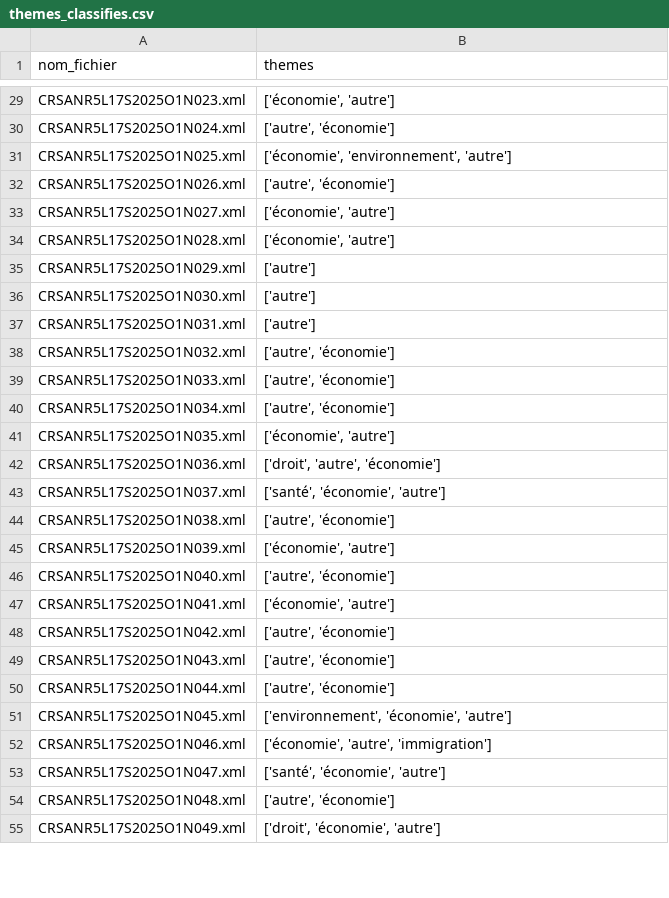
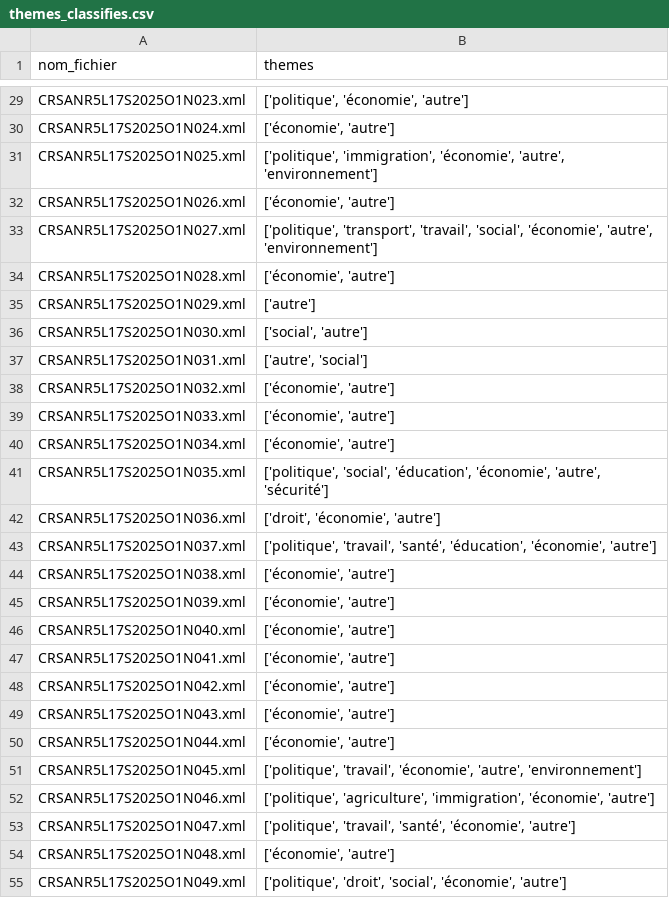
Before and after one commit to Elias-djebbour/M2-TextMining, a CSV file: themes_classifies.csv, drawn as a sheet; only a part is shown, gaps mark what is left out; the diff covers the shown part only; the diff names each change by its address in the sheet, - before the commit and + after, or states it on an @@ line.

Commit message:
updated extract theme function

```diff
--- a/themes_classifies.csv
+++ b/themes_classifies.csv
-B29 (themes): ['économie', 'autre']
+B29 (themes): ['politique', 'économie', 'autre']
-B30 (themes): ['autre', 'économie']
+B30 (themes): ['économie', 'autre']
-B31 (themes): ['économie', 'environnement', 'autre']
+B31 (themes): ['politique', 'immigration', 'économie', 'autre', 'environnement']
-B32 (themes): ['autre', 'économie']
+B32 (themes): ['économie', 'autre']
-B33 (themes): ['économie', 'autre']
+B33 (themes): ['politique', 'transport', 'travail', 'social', 'économie', 'autre', 'environnement']
-B36 (themes): ['autre']
+B36 (themes): ['social', 'autre']
-B37 (themes): ['autre']
+B37 (themes): ['autre', 'social']
-B38:B40 (themes): ['autre', 'économie']
+B38:B40 (themes): ['économie', 'autre']
-B41 (themes): ['économie', 'autre']
+B41 (themes): ['politique', 'social', 'éducation', 'économie', 'autre', 'sécurité']
-B42 (themes): ['droit', 'autre', 'économie']
+B42 (themes): ['droit', 'économie', 'autre']
-B43 (themes): ['santé', 'économie', 'autre']
+B43 (themes): ['politique', 'travail', 'santé', 'éducation', 'économie', 'autre']
-B44 (themes): ['autre', 'économie']
+B44 (themes): ['économie', 'autre']
-B46 (themes): ['autre', 'économie']
+B46 (themes): ['économie', 'autre']
-B48:B50 (themes): ['autre', 'économie']
+B48:B50 (themes): ['économie', 'autre']
-B51 (themes): ['environnement', 'économie', 'autre']
+B51 (themes): ['politique', 'travail', 'économie', 'autre', 'environnement']
-B52 (themes): ['économie', 'autre', 'immigration']
+B52 (themes): ['politique', 'agriculture', 'immigration', 'économie', 'autre']
-B53 (themes): ['santé', 'économie', 'autre']
+B53 (themes): ['politique', 'travail', 'santé', 'économie', 'autre']
-B54 (themes): ['autre', 'économie']
+B54 (themes): ['économie', 'autre']
-B55 (themes): ['droit', 'économie', 'autre']
+B55 (themes): ['politique', 'droit', 'social', 'économie', 'autre']
```
Also changed, not shown: 44 edited cells elsewhere in this file, 2 other files.
